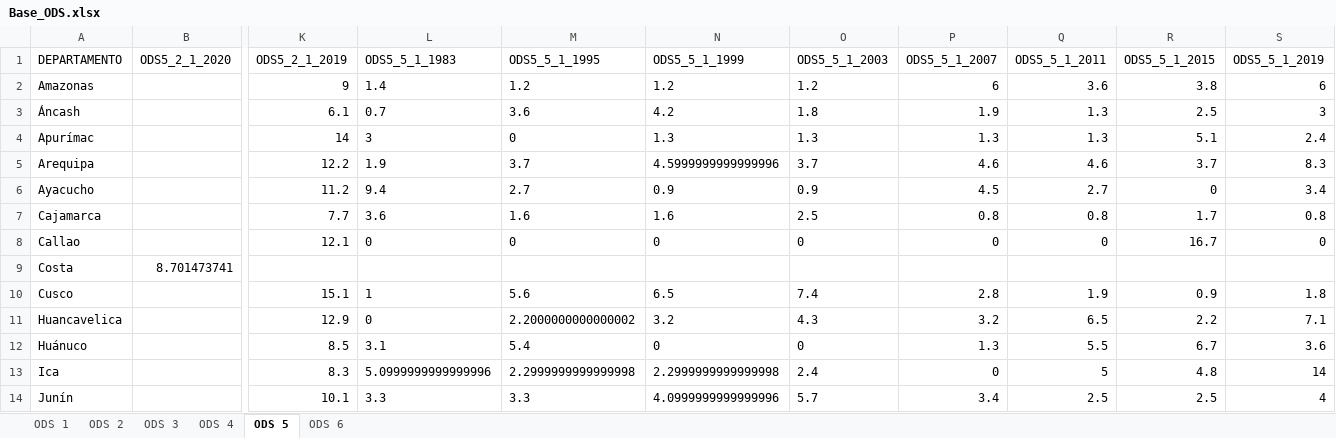
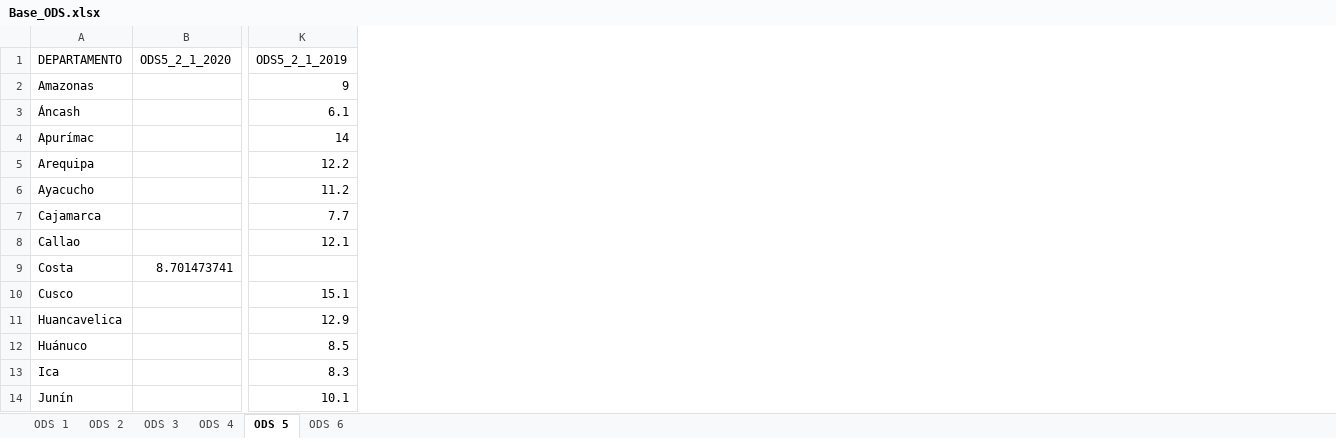
Before and after one commit to ChiaraZamoraM/ODS, an Excel workbook: Base_ODS.xlsx, sheet ODS 5, drawn as a sheet; only a part is shown, gaps mark what is left out; values as stored, in another font and other column widths than the file's, no borders; the diff names each change by its address in the sheet, - before the commit and + after, or states it on an @@ line.

```diff
--- a/Base_ODS.xlsx (sheet ODS 5)
+++ b/Base_ODS.xlsx (sheet ODS 5)
-column L (ODS5_5_1_1983), rows 2-14: 1.4 | 0.7 | 3 | 1.9 | 9.4 | 3.6 | 0 |  | 1 | 0 | 3.1 | 5.0999999999999996 | 3.3
-column M (ODS5_5_1_1995), rows 2-14: 1.2 | 3.6 | 0 | 3.7 | 2.7 | 1.6 | 0 |  | 5.6 | 2.2000000000000002 | 5.4 | 2.2999999999999998 | 3.3
-column N (ODS5_5_1_1999), rows 2-14: 1.2 | 4.2 | 1.3 | 4.5999999999999996 | 0.9 | 1.6 | 0 |  | 6.5 | 3.2 | 0 | 2.2999999999999998 | 4.0999999999999996
-column O (ODS5_5_1_2003), rows 2-14: 1.2 | 1.8 | 1.3 | 3.7 | 0.9 | 2.5 | 0 |  | 7.4 | 4.3 | 0 | 2.4 | 5.7
-column P (ODS5_5_1_2007), rows 2-14: 6 | 1.9 | 1.3 | 4.6 | 4.5 | 0.8 | 0 |  | 2.8 | 3.2 | 1.3 | 0 | 3.4
-column Q (ODS5_5_1_2011), rows 2-14: 3.6 | 1.3 | 1.3 | 4.6 | 2.7 | 0.8 | 0 |  | 1.9 | 6.5 | 5.5 | 5 | 2.5
-column R (ODS5_5_1_2015), rows 2-14: 3.8 | 2.5 | 5.1 | 3.7 | 0 | 1.7 | 16.7 |  | 0.9 | 2.2 | 6.7 | 4.8 | 2.5
-column S (ODS5_5_1_2019), rows 2-14: 6 | 3 | 2.4 | 8.3 | 3.4 | 0.8 | 0 |  | 1.8 | 7.1 | 3.6 | 14 | 4
```
Also changed, not shown: sheet ODS 3, 5 other files.
